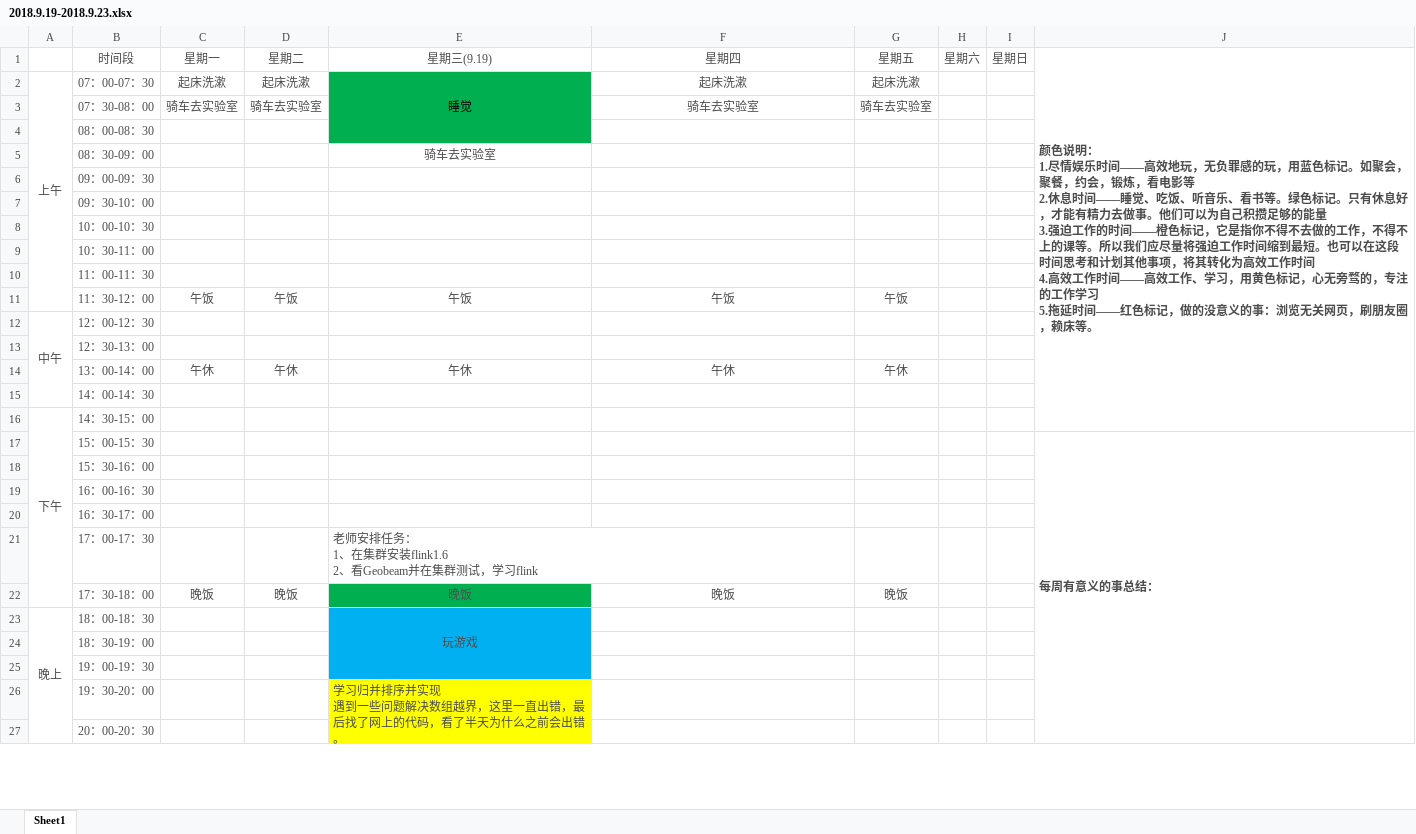
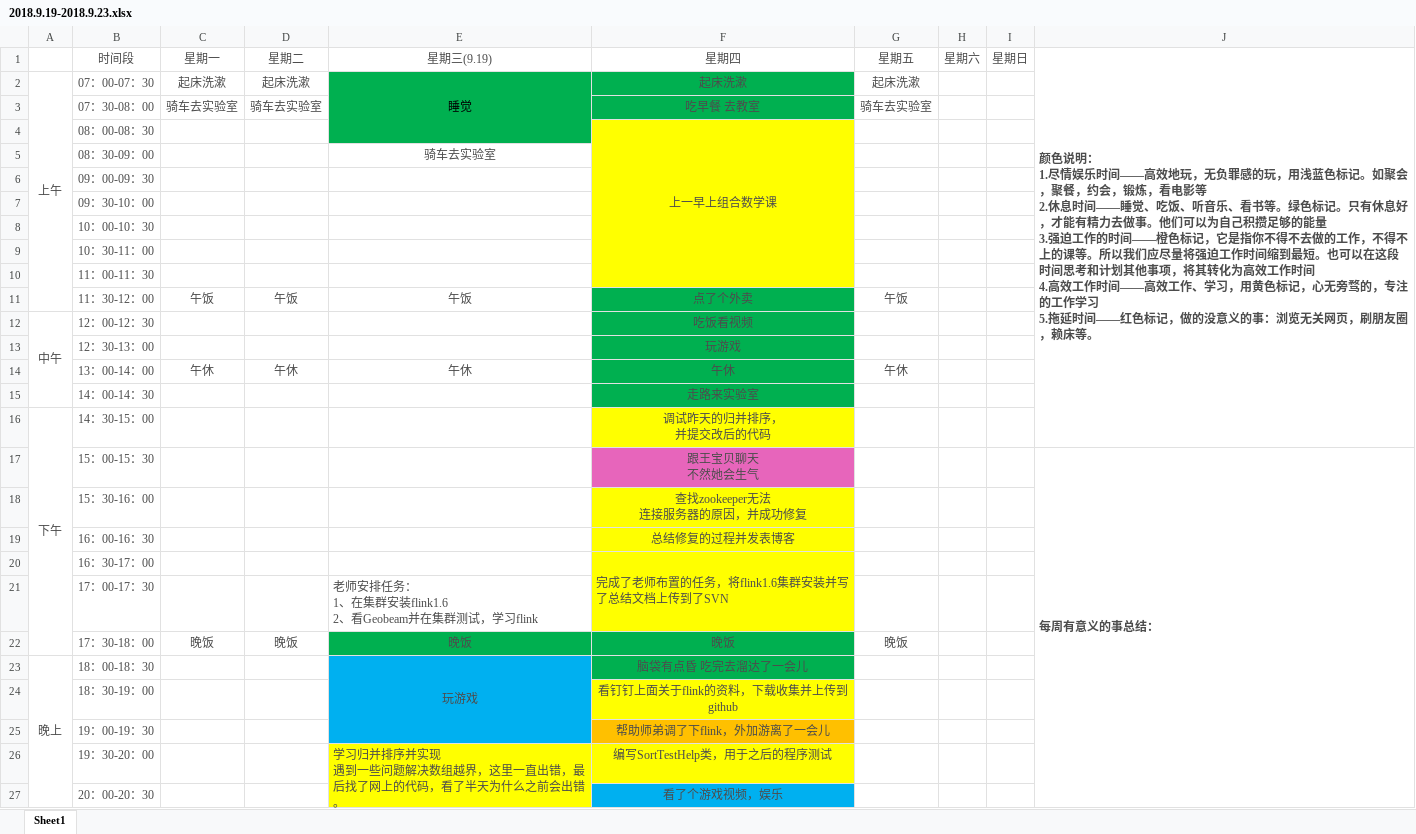
Before and after one commit to YaboSun/Schedule-and-Plan, an Excel workbook: 2018.9.19-2018.9.23.xlsx, sheet Sheet1, drawn as a sheet; only a part is shown; values as stored, in another font and other column widths than the file's, no borders; ↵ is a line break in a cell; the diff covers the shown part only; the diff names each change by its address in the sheet, - before the commit and + after, or states it on an @@ line.

```diff
--- a/2018.9.19-2018.9.23.xlsx (sheet Sheet1)
+++ b/2018.9.19-2018.9.23.xlsx (sheet Sheet1)
-J1: …的玩，用蓝色标记…
+J1: …的玩，用浅蓝色标记…
-F2:F3 fill: none
+F2:F3 fill: #00B050
-F3: 骑车去实验室
+F3: 吃早餐 去教室
-F4: (empty)
+F4: 上一早上组合数学课
-F4:F10 fill: none
+F4:F10 fill: #FFFF00
+F4:F10 merged
-F11: 午饭
+F11: 点了个外卖
-F11:F15 fill: none
+F11:F15 fill: #00B050
-F12: (empty)
+F12: 吃饭看视频
-F13: (empty)
+F13: 玩游戏
-F15: (empty)
+F15: 走路来实验室
-F16: (empty)
+F16: 调试昨天的归并排序， ↵ 并提交改后的代码
-F16 fill: none
+F16 fill: #FFFF00
-F17: (empty)
+F17: 跟王宝贝聊天 ↵ 不然她会生气
-F17 fill: none
+F17 fill: #E765BB
-F18: (empty)
+F18: 查找zookeeper无法 ↵ 连接服务器的原因，并成功修复
-F18:F21 fill: none
+F18:F21 fill: #FFFF00
-F19: (empty)
+F19: 总结修复的过程并发表博客
-F20: (empty)
+F20: 完成了老师布置的任务，将flink1.6集群安装并写了总结文档上传到了SVN
+F20:F21 merged
-F22:F23 fill: none
+F22:F23 fill: #00B050
-F23: (empty)
+F23: 脑袋有点昏 吃完去溜达了一会儿
-F24: (empty)
+F24: 看钉钉上面关于flink的资料，下载收集并上传到github
-F24 fill: none
+F24 fill: #FFFF00
-F25: (empty)
+F25: 帮助师弟调了下flink，外加游离了一会儿
-F25 fill: none
+F25 fill: #FFC000
-F26: (empty)
+F26: 编写SortTestHelp类，用于之后的程序测试
-F26 fill: none
+F26 fill: #FFFF00
-F27: (empty)
+F27: 看了个游戏视频，娱乐
-F27 fill: none
+F27 fill: #00B0F0
```
Also changed, not shown: 3 edited cells, cell formats and merged cells elsewhere in this sheet, 1 other file.
